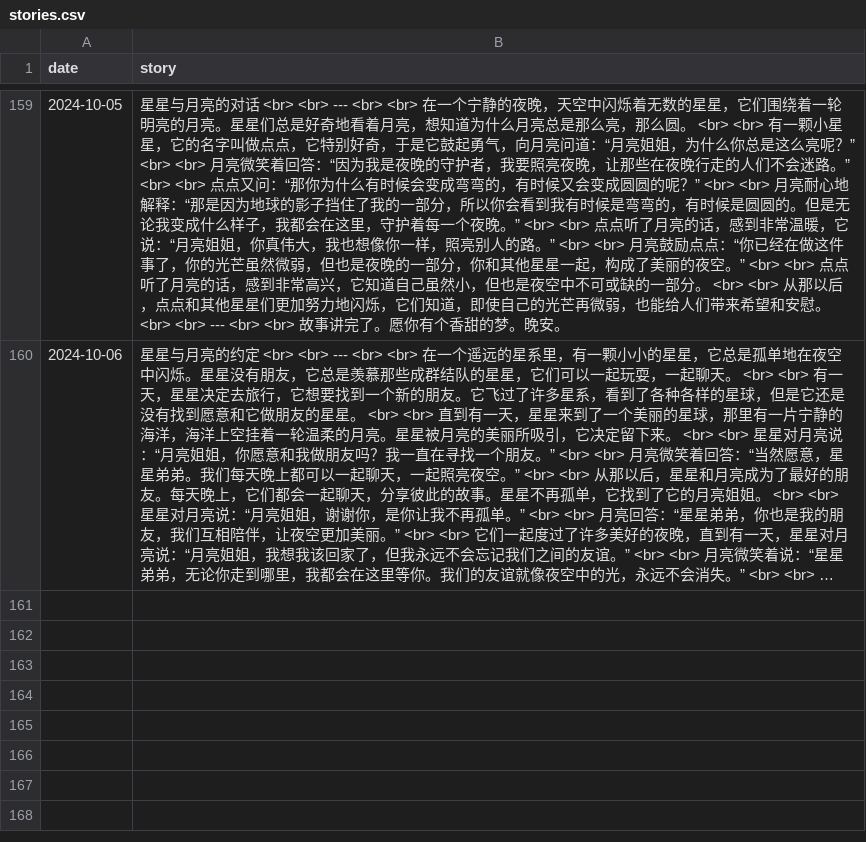
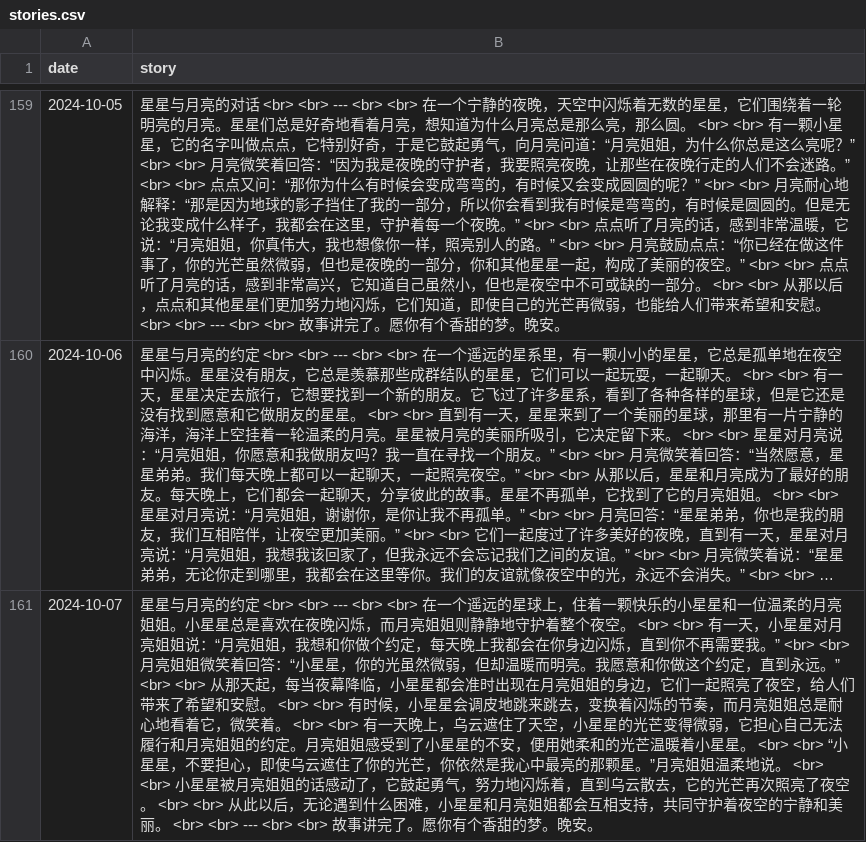
Before and after one commit to flowergod/storyBot, a CSV file: stories.csv, drawn as a sheet; only a part is shown, gaps mark what is left out; long unchanged cells end in …; the diff names each change by its address in the sheet, - before the commit and + after, or states it on an @@ line.

Commit message:
Update stories.csv with new story

```diff
--- a/stories.csv
+++ b/stories.csv
+row 161: 2024-10-07 | 星星与月亮的约定 <br> <br> --- <br> <br> 在一个遥远的星球上，住着一颗快乐的小星星和一位温柔的月亮姐姐。小星星总是喜欢在夜晚闪烁，而月亮姐姐则静静地守护着整个夜空。 <br> <br> 有一天，小星星对月亮姐姐说：“月亮姐姐，我想和你做个约定，每天晚上我都会在你身边闪烁，直到你不再需要我。” <br> <br> 月亮姐姐微笑着回答：“小星星，你的光虽然微弱，但却温暖而明亮。我愿意和你做这个约定，直到永远。” <br> <br> 从那天起，每当夜幕降临，小星星都会准时出现在月亮姐姐的身边，它们一起照亮了夜空，给人们带来了希望和安慰。 <br> <br> 有时候，小星星会调皮地跳来跳去，变换着闪烁的节奏，而月亮姐姐总是耐心地看着它，微笑着。 <br> <br> 有一天晚上，乌云遮住了天空，小星星的光芒变得微弱，它担心自己无法履行和月亮姐姐的约定。月亮姐姐感受到了小星星的不安，便用她柔和的光芒温暖着小星星。 <br> <br> “小星星，不要担心，即使乌云遮住了你的光芒，你依然是我心中最亮的那颗星。”月亮姐姐温柔地说。 <br> <br> 小星星被月亮姐姐的话感动了，它鼓起勇气，努力地闪烁着，直到乌云散去，它的光芒再次照亮了夜空。 <br> <br> 从此以后，无论遇到什么困难，小星星和月亮姐姐都会互相支持，共同守护着夜空的宁静和美丽。 <br> <br> --- <br> <br> 故事讲完了。愿你有个香甜的梦。晚安。
```
